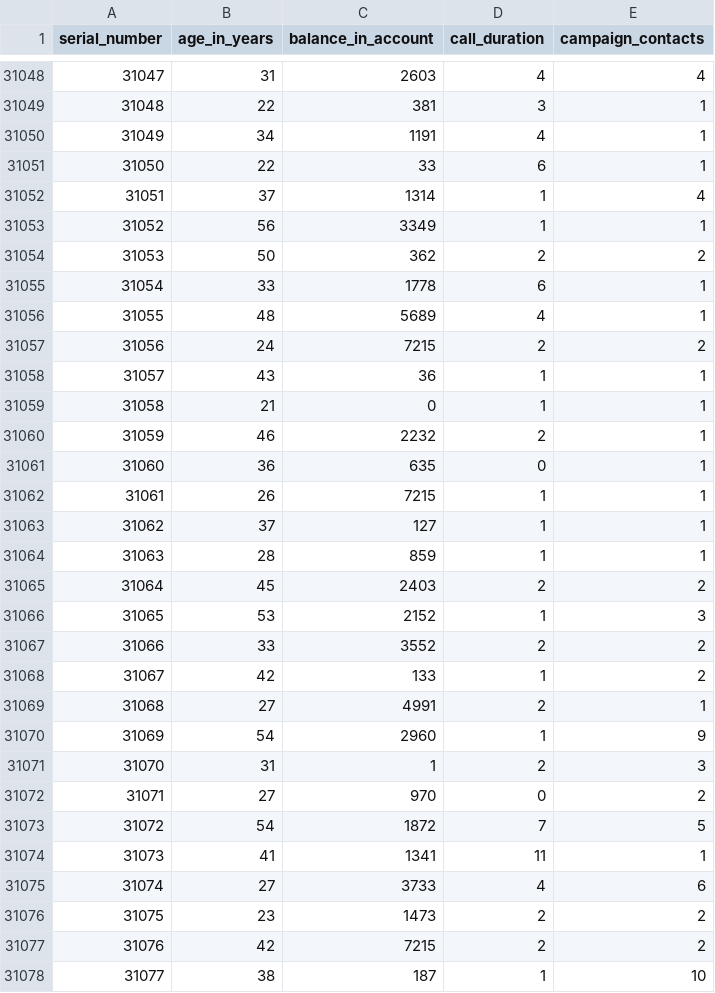
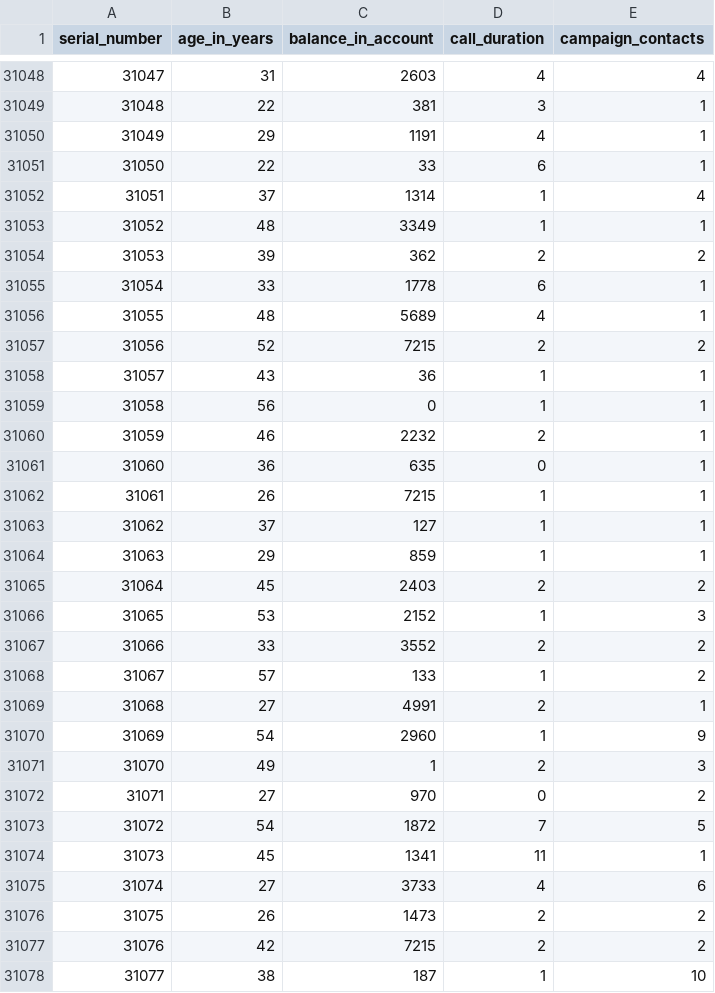
Before and after one commit to arush15june/yes-bank-datathon-dec-2018, a CSV file: submission-Xorcerers/preprocessed_numerical.csv (was preprocessed_numerical.csv), drawn as a sheet; only a part is shown, gaps mark what is left out; the diff covers the shown part only.

```diff
--- a/preprocessed_numerical.csv
+++ b/submission-Xorcerers/preprocessed_numerical.csv
@@ -31049,12 +31049,12 @@ serial_number,age_in_years,balance_in_account,call_duration,campaign_contacts
 31048,22,381,3,1
-31049,34,1191,4,1
+31049,29,1191,4,1
 31050,22,33,6,1
 31051,37,1314,1,4
-31052,56,3349,1,1
-31053,50,362,2,2
+31052,48,3349,1,1
+31053,39,362,2,2
 31054,33,1778,6,1
 31055,48,5689,4,1
-31056,24,7215,2,2
+31056,52,7215,2,2
 31057,43,36,1,1
-31058,21,0,1,1
+31058,56,0,1,1
 31059,46,2232,2,1
@@ -31063,3 +31063,3 @@ serial_number,age_in_years,balance_in_account,call_duration,campaign_contacts
 31062,37,127,1,1
-31063,28,859,1,1
+31063,29,859,1,1
 31064,45,2403,2,2
@@ -31067,11 +31067,11 @@ serial_number,age_in_years,balance_in_account,call_duration,campaign_contacts
 31066,33,3552,2,2
-31067,42,133,1,2
+31067,57,133,1,2
 31068,27,4991,2,1
 31069,54,2960,1,9
-31070,31,1,2,3
+31070,49,1,2,3
 31071,27,970,0,2
 31072,54,1872,7,5
-31073,41,1341,11,1
+31073,45,1341,11,1
 31074,27,3733,4,6
-31075,23,1473,2,2
+31075,26,1473,2,2
 31076,42,7215,2,2
```
Also changed, not shown: 137 edited cells elsewhere in this file, submission-Xorcerers/preprocessed_numerical_test.csv, 17 other files.
